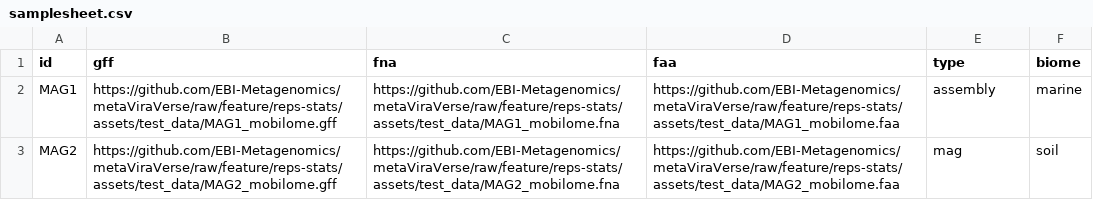
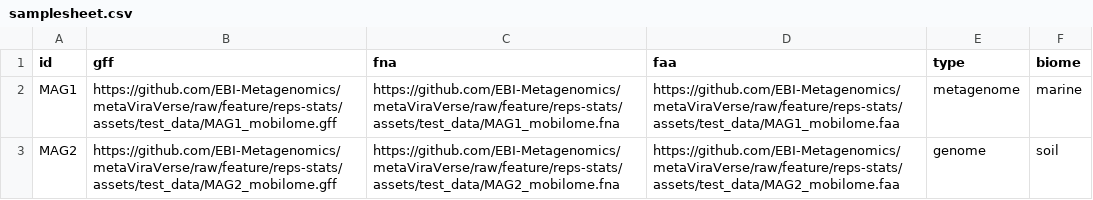
Before and after one commit to EBI-Metagenomics/metaViraVerse, a CSV file: assets/samplesheet.csv, drawn as a sheet.

```diff
--- a/assets/samplesheet.csv
+++ b/assets/samplesheet.csv
@@ -1,3 +1,3 @@
 id,gff,fna,faa,type,biome
-MAG1,https://github.com/EBI-Metagenomics/metaViraVerse/raw/feature/reps-stats/assets/test_data/MAG1_mobilome.gff,https://github.com/EBI-Metagenomics/metaViraVerse/raw/feature/reps-stats/assets/test_data/MAG1_mobilome.fna,https://github.com/EBI-Metagenomics/metaViraVerse/raw/feature/reps-stats/assets/test_data/MAG1_mobilome.faa,assembly,marine
-MAG2,https://github.com/EBI-Metagenomics/metaViraVerse/raw/feature/reps-stats/assets/test_data/MAG2_mobilome.gff,https://github.com/EBI-Metagenomics/metaViraVerse/raw/feature/reps-stats/assets/test_data/MAG2_mobilome.fna,https://github.com/EBI-Metagenomics/metaViraVerse/raw/feature/reps-stats/assets/test_data/MAG2_mobilome.faa,mag,soil
+MAG1,https://github.com/EBI-Metagenomics/metaViraVerse/raw/feature/reps-stats/assets/test_data/MAG1_mobilome.gff,https://github.com/EBI-Metagenomics/metaViraVerse/raw/feature/reps-stats/assets/test_data/MAG1_mobilome.fna,https://github.com/EBI-Metagenomics/metaViraVerse/raw/feature/reps-stats/assets/test_data/MAG1_mobilome.faa,metagenome,marine
+MAG2,https://github.com/EBI-Metagenomics/metaViraVerse/raw/feature/reps-stats/assets/test_data/MAG2_mobilome.gff,https://github.com/EBI-Metagenomics/metaViraVerse/raw/feature/reps-stats/assets/test_data/MAG2_mobilome.fna,https://github.com/EBI-Metagenomics/metaViraVerse/raw/feature/reps-stats/assets/test_data/MAG2_mobilome.faa,genome,soil
```
Also changed, not shown: 4 other files.
